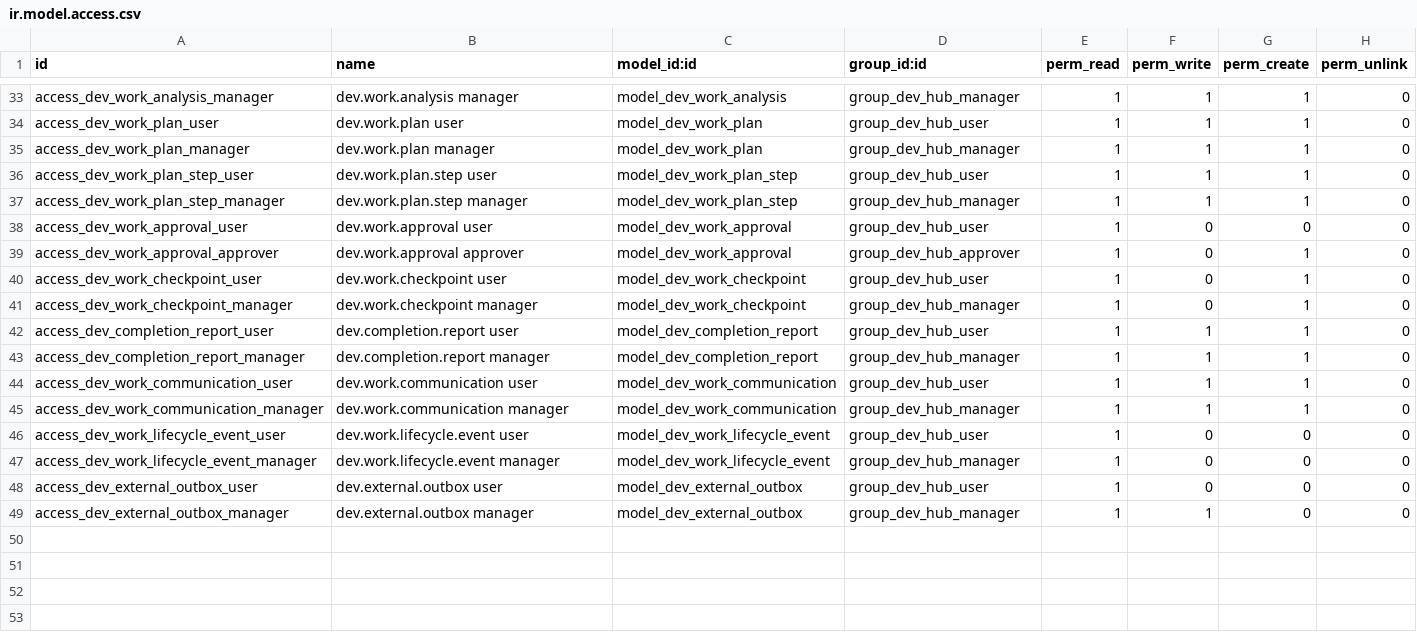
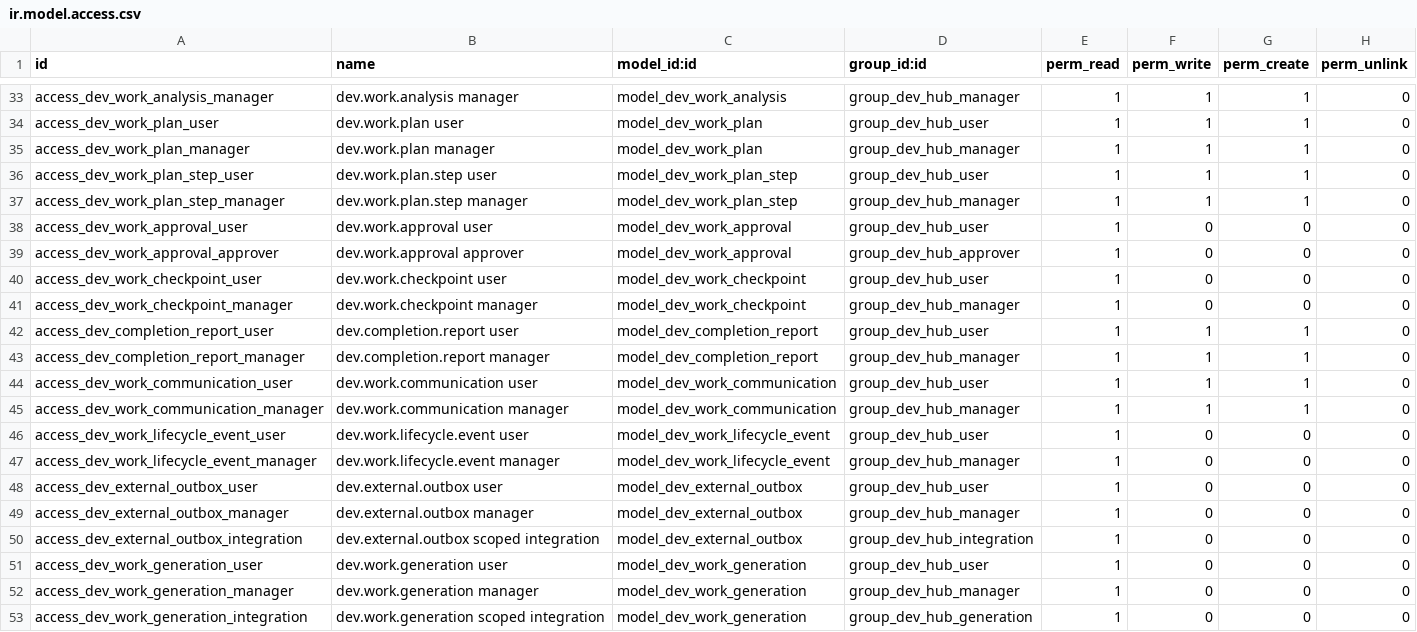
Before and after one commit to sabryyoussef/veterinarian_19, a CSV file: dev_session_hub/security/ir.model.access.csv, drawn as a sheet; only a part is shown, gaps mark what is left out.

```diff
--- a/dev_session_hub/security/ir.model.access.csv
+++ b/dev_session_hub/security/ir.model.access.csv
@@ -38,5 +38,5 @@ access_dev_work_plan_step_manager,dev.work.plan.step manager,model_dev_work_plan
 access_dev_work_approval_user,dev.work.approval user,model_dev_work_approval,group_dev_hub_user,1,0,0,0
-access_dev_work_approval_approver,dev.work.approval approver,model_dev_work_approval,group_dev_hub_approver,1,0,1,0
-access_dev_work_checkpoint_user,dev.work.checkpoint user,model_dev_work_checkpoint,group_dev_hub_user,1,0,1,0
-access_dev_work_checkpoint_manager,dev.work.checkpoint manager,model_dev_work_checkpoint,group_dev_hub_manager,1,0,1,0
+access_dev_work_approval_approver,dev.work.approval approver,model_dev_work_approval,group_dev_hub_approver,1,0,0,0
+access_dev_work_checkpoint_user,dev.work.checkpoint user,model_dev_work_checkpoint,group_dev_hub_user,1,0,0,0
+access_dev_work_checkpoint_manager,dev.work.checkpoint manager,model_dev_work_checkpoint,group_dev_hub_manager,1,0,0,0
 access_dev_completion_report_user,dev.completion.report user,model_dev_completion_report,group_dev_hub_user,1,1,1,0
@@ -48,2 +48,6 @@ access_dev_work_lifecycle_event_manager,dev.work.lifecycle.event manager,model_d
 access_dev_external_outbox_user,dev.external.outbox user,model_dev_external_outbox,group_dev_hub_user,1,0,0,0
-access_dev_external_outbox_manager,dev.external.outbox manager,model_dev_external_outbox,group_dev_hub_manager,1,1,0,0
+access_dev_external_outbox_manager,dev.external.outbox manager,model_dev_external_outbox,group_dev_hub_manager,1,0,0,0
+access_dev_external_outbox_integration,dev.external.outbox scoped integration,model_dev_external_outbox,group_dev_hub_integration,1,0,0,0
+access_dev_work_generation_user,dev.work.generation user,model_dev_work_generation,group_dev_hub_user,1,0,0,0
+access_dev_work_generation_manager,dev.work.generation manager,model_dev_work_generation,group_dev_hub_manager,1,0,0,0
+access_dev_work_generation_integration,dev.work.generation scoped integration,model_dev_work_generation,group_dev_hub_generation,1,0,0,0
```
Also changed, not shown: 14 other files.
